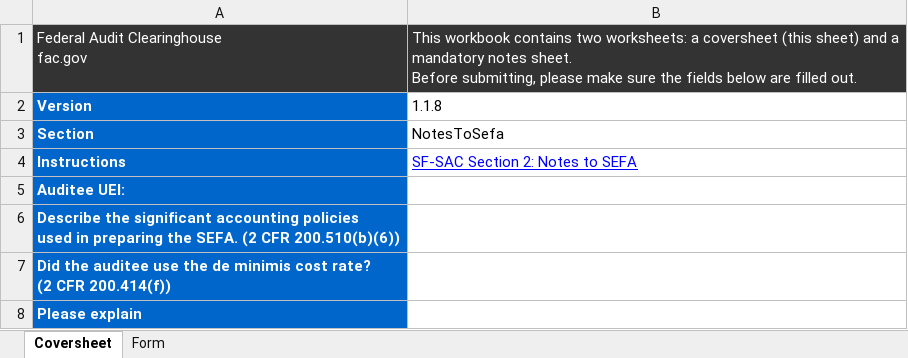
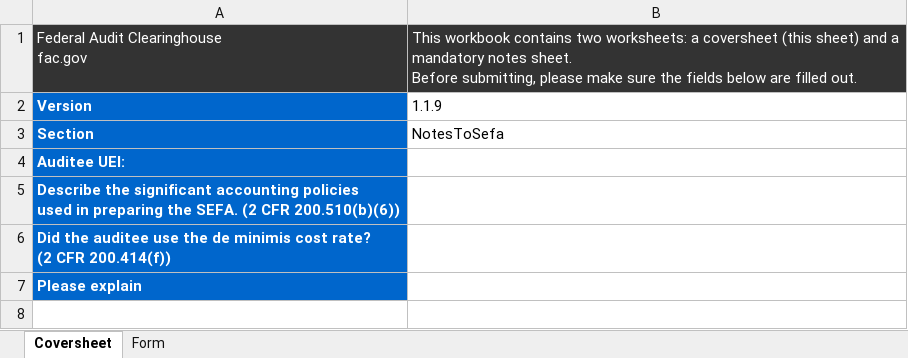
Before and after one commit to GSA-TTS/FAC-transition-site, an Excel workbook: assets/workbooks/notes-to-sefa-workbook.xlsx, sheet Coversheet, drawn as a sheet; values as stored, in another font and other column widths than the file's, no borders; the diff names each change by its address in the sheet, - before the commit and + after, or states it on an @@ line.

```diff
--- a/assets/workbooks/notes-to-sefa-workbook.xlsx (sheet Coversheet)
+++ b/assets/workbooks/notes-to-sefa-workbook.xlsx (sheet Coversheet)
-B2: 1.1.8
+B2: 1.1.9
-row 4: Instructions | SF-SAC Section 2: Notes to SEFA
```
Also changed, not shown: assets/workbooks/additional-eins-workbook.xlsx, assets/workbooks/additional-ueis-workbook.xlsx, 5 other files.
